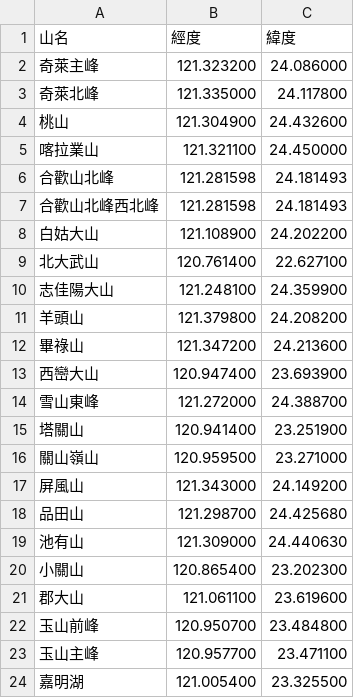
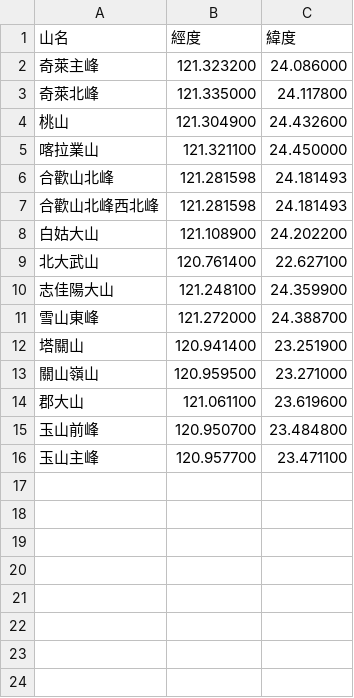
Before and after one commit to smile3546/weather_scrapping, a CSV file: csv/mountain_lanlon.csv, drawn as a sheet; the diff names each change by its address in the sheet, - before the commit and + after, or states it on an @@ line.

```diff
--- a/csv/mountain_lanlon.csv
+++ b/csv/mountain_lanlon.csv
-row 11: 羊頭山 | 121.379800 | 24.208200
-row 12: 畢祿山 | 121.347200 | 24.213600
-row 13: 西巒大山 | 120.947400 | 23.693900
-row 17: 屏風山 | 121.343000 | 24.149200
-row 18: 品田山 | 121.298700 | 24.425680
-row 19: 池有山 | 121.309000 | 24.440630
-row 20: 小關山 | 120.865400 | 23.202300
-row 24: 嘉明湖 | 121.005400 | 23.325500
```
Also changed, not shown: 42 other files.
